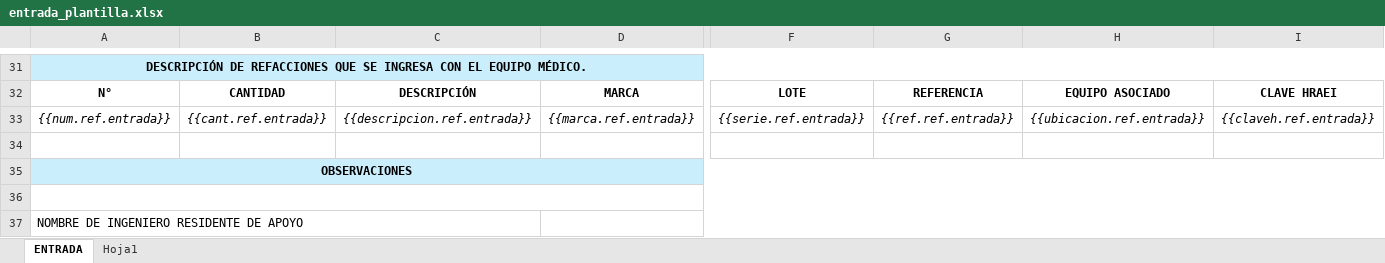
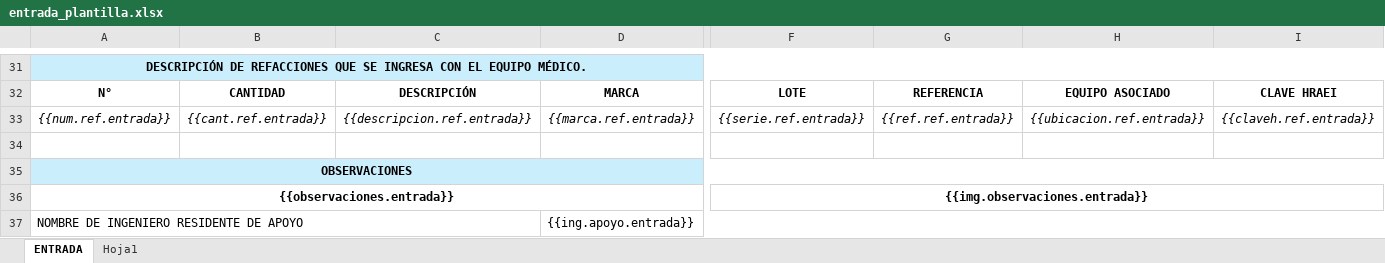
Before and after one commit to inventoryHRAEI/inventoryHRAEI-front, an Excel workbook: src/plantillas/entrada_plantilla.xlsx, sheet ENTRADA, drawn as a sheet; only a part is shown, gaps mark what is left out; values as stored, in another font and other column widths than the file's, no borders; charts and pictures not drawn; removed rows and columns are numbered as before the commit, all else as after; rows hold the shown columns only; the diff names each change by its address in the sheet, - before the commit and + after, or states it on an @@ line.

Commit message:
generador de ordenes de entrada en base a un formulario llenado en vue

```diff
--- a/src/plantillas/entrada_plantilla.xlsx (sheet ENTRADA)
+++ b/src/plantillas/entrada_plantilla.xlsx (sheet ENTRADA)
-row 36: (empty)
+row 36: {{observaciones.entrada}} |  |  |  | {{img.observaciones.entrada}}
-A36:I36 merged
+A36:E36 merged
+F36:I36 merged
-D37: (empty)
+D37: {{ing.apoyo.entrada}}
```
Also changed, not shown: 1 other file.
